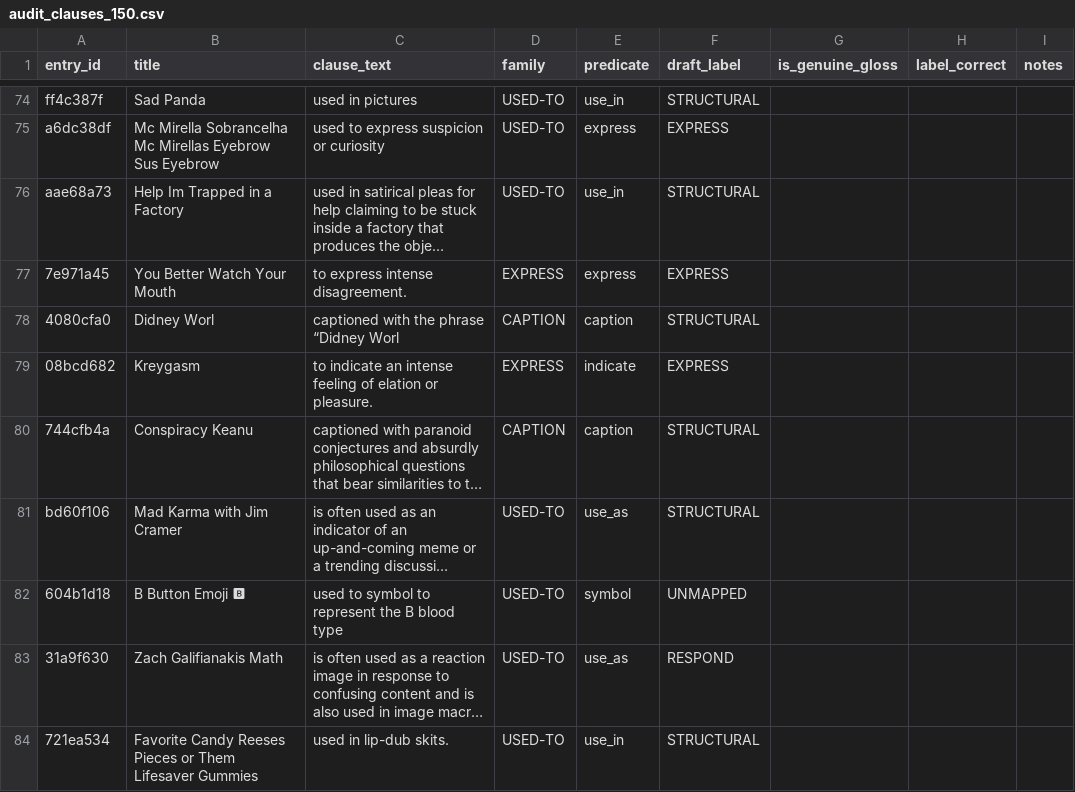
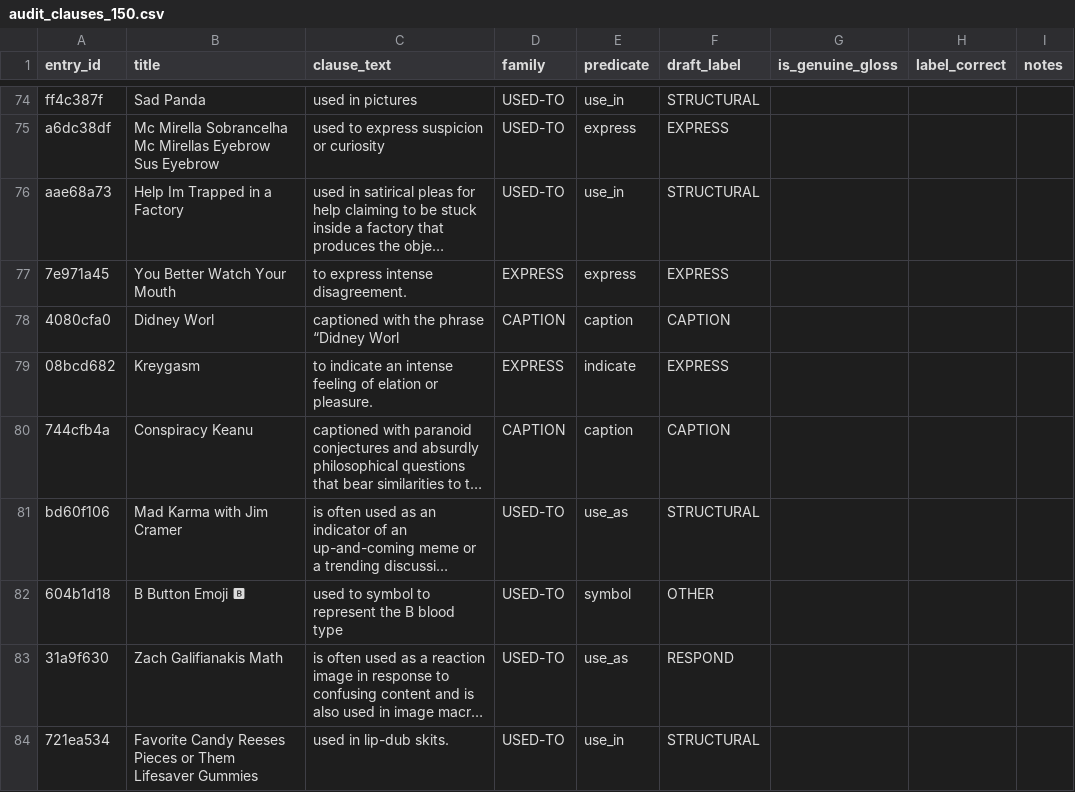
Before and after one commit to vemchance/meme_conditions, a CSV file: outputs/samples/audit_clauses_150.csv, drawn as a sheet; only a part is shown, gaps mark what is left out; long unchanged cells end in …; the diff covers the shown part only; the diff names each change by its address in the sheet, - before the commit and + after, or states it on an @@ line.

```diff
--- a/outputs/samples/audit_clauses_150.csv
+++ b/outputs/samples/audit_clauses_150.csv
-F78 (draft_label): STRUCTURAL
+F78 (draft_label): CAPTION
-F80 (draft_label): STRUCTURAL
+F80 (draft_label): CAPTION
-F82 (draft_label): UNMAPPED
+F82 (draft_label): OTHER
```
Also changed, not shown: 36 edited cells elsewhere in this file, outputs/samples/audit_clauses_50_A2.csv, 8 other files.
